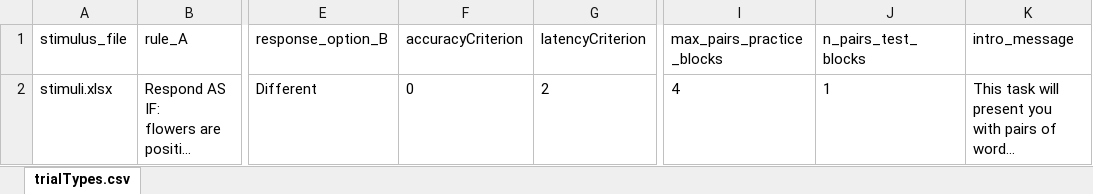
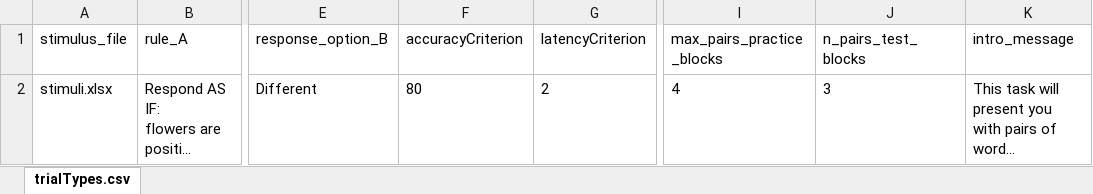
Before and after one commit to ianhussey/OpenSourceIRAP, an Excel workbook: task.xlsx, sheet trialTypes.csv, drawn as a sheet; only a part is shown, gaps mark what is left out; long unchanged cells end in …; values as stored, in another font and other column widths than the file's, no borders; the diff names each change by its address in the sheet, - before the commit and + after, or states it on an @@ line.

Commit message:
update to default stimulus file

```diff
--- a/task.xlsx (sheet trialTypes.csv)
+++ b/task.xlsx (sheet trialTypes.csv)
-F2 (accuracyCriterion): 0
+F2 (accuracyCriterion): 80
-J2 (n_pairs_test_blocks): 1
+J2 (n_pairs_test_blocks): 3
```
Also changed, not shown: 2 other files.
